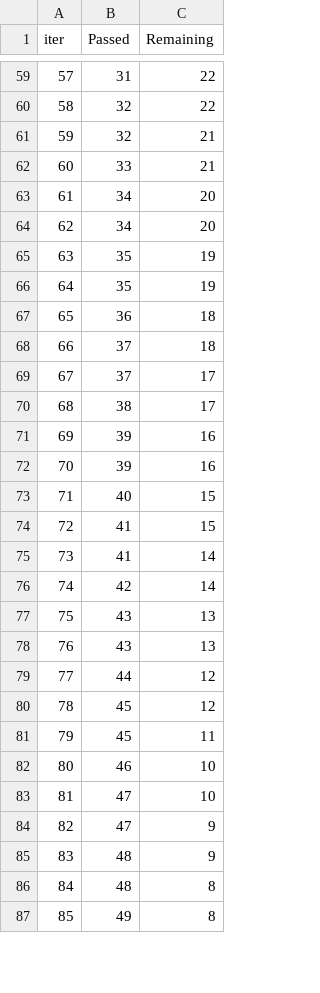
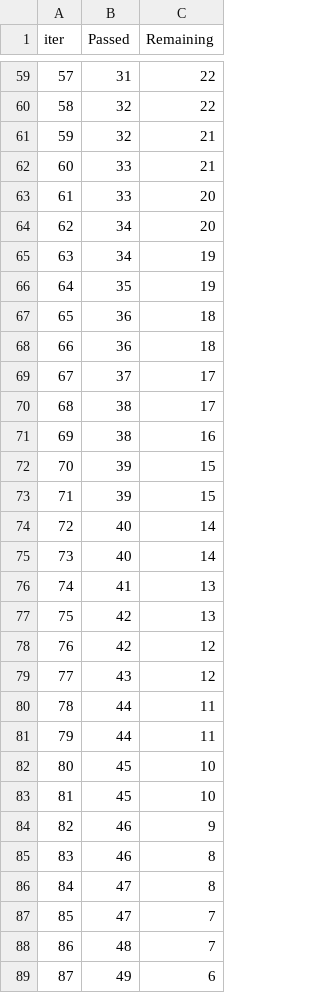
Before and after one commit to simplysam-dev/ml, a TSV file: catboost_info/time_left.tsv, drawn as a sheet; only a part is shown, gaps mark what is left out; removed rows and columns are numbered as before the commit, all else as after; the diff covers the shown part only; the diff names each change by its address in the sheet, - before the commit and + after, or states it on an @@ line.

```diff
--- a/catboost_info/time_left.tsv
+++ b/catboost_info/time_left.tsv
@@ column A (iter) renumbered between rows 11 and 101 @@
+row 63: 61 | 33 | 20
-C65 (Remaining): 20
+C65 (Remaining): 19
-row 65: 63 | 35 | 19
-B68 (Passed): 37
+B68 (Passed): 36
+row 71: 69 | 38 | 16
-C72:C73 (Remaining): 16
+C72:C73 (Remaining): 15
-C74 (Remaining): 15
+C74 (Remaining): 14
-row 74: 72 | 41 | 15
+row 75: 73 | 40 | 14
-C76:C77 (Remaining): 14
+C76:C77 (Remaining): 13
-row 77: 75 | 43 | 13
+row 78: 76 | 42 | 12
-C79 (Remaining): 13
+C79 (Remaining): 12
-C80 (Remaining): 12
+C80 (Remaining): 11
+row 81: 79 | 44 | 11
-C82 (Remaining): 12
+C82 (Remaining): 10
-C83 (Remaining): 11
+C83 (Remaining): 10
-C84 (Remaining): 10
+C84 (Remaining): 9
+row 85: 83 | 46 | 8
-C86 (Remaining): 10
+C86 (Remaining): 8
-C87:C88 (Remaining): 9
+C87:C88 (Remaining): 7
-row 86: 84 | 48 | 8
-C89 (Remaining): 8
+C89 (Remaining): 6
```
Also changed, not shown: 8 added rows, 10 removed rows and 57 edited cells elsewhere in this file, 2 other files.
